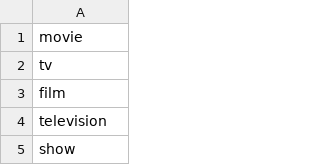
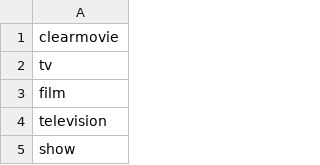
Before and after one commit to TZstatsADS/ads-spring2024-project1-stephanienguyen2020, a CSV file: Projects_StarterCodes/Project1-RNotebook/data/entertainment-dict.csv, drawn as a sheet; only a part is shown.

```diff
--- a/Projects_StarterCodes/Project1-RNotebook/data/entertainment-dict.csv
+++ b/Projects_StarterCodes/Project1-RNotebook/data/entertainment-dict.csv
@@ -1,2 +1,2 @@
-movie
+clearmovie
 tv
```
Also changed, not shown: 2 other files.
